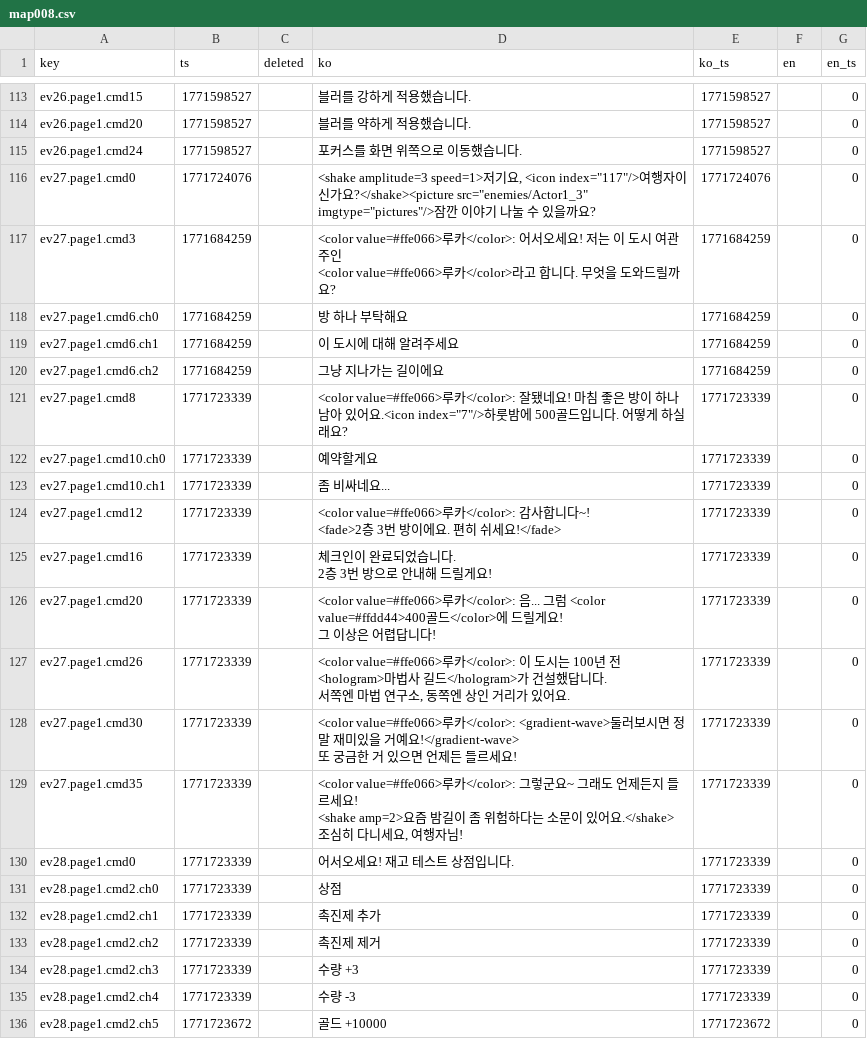
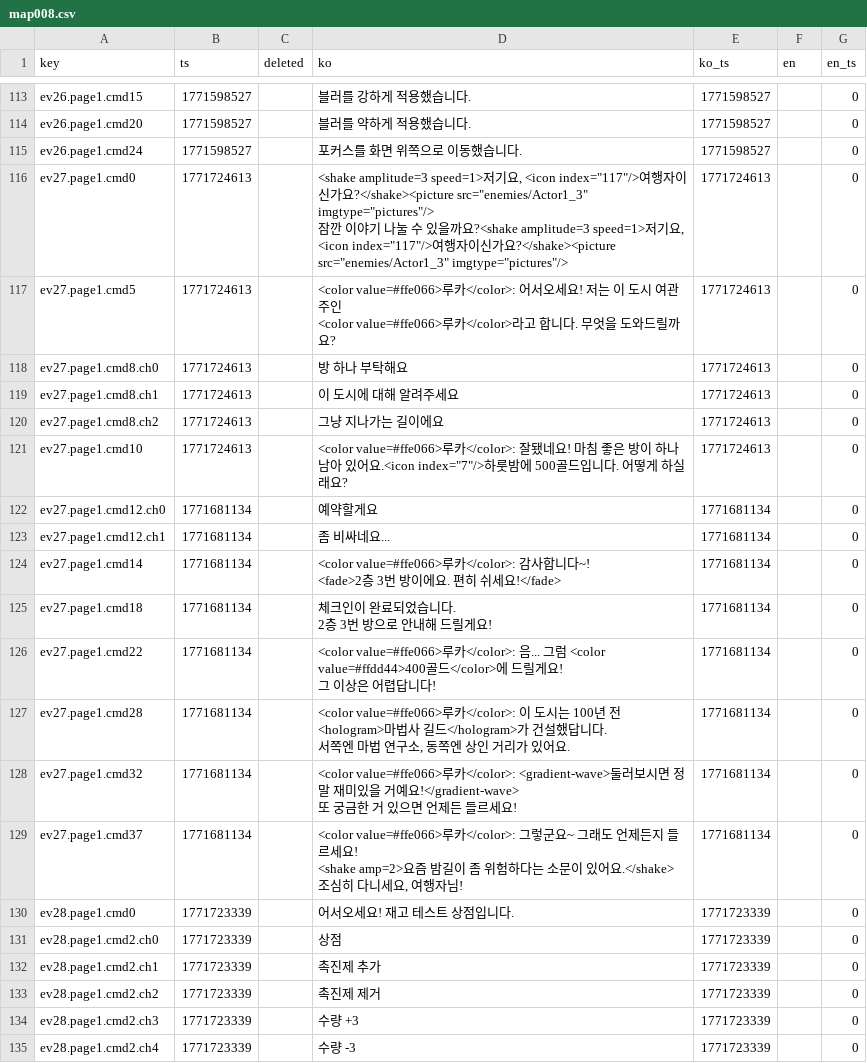
Before and after one commit to gosuni2025/rpgmaker-demo, a CSV file: languages/maps/map008.csv, drawn as a sheet; only a part is shown, gaps mark what is left out; the shorter side is filled out with more unchanged rows; the diff covers the shown part only.

```diff
--- a/languages/maps/map008.csv
+++ b/languages/maps/map008.csv
@@ -192,25 +192,27 @@ ev26.page1.cmd20,1771598527,,블러를 약하게 적용했습니다.,1771598527,
 ev26.page1.cmd24,1771598527,,포커스를 화면 위쪽으로 이동했습니다.,1771598527,,0
-ev27.page1.cmd0,1771724076,,"<shake amplitude=3 speed=1>저기요, <icon index=""117""/>여행자이신가요?</shake><picture src=""enemies/Actor1_3"" imgtype=""pictures""/>잠깐 이야기 나눌 수 있을까요?",1771724076,,0
-ev27.page1.cmd3,1771684259,,"<color value=#ffe066>루카</color>: 어서오세요! 저는 이 도시 여관 주인
-<color value=#ffe066>루카</color>라고 합니다. 무엇을 도와드릴까요?",1771684259,,0
-ev27.page1.cmd6.ch0,1771684259,,방 하나 부탁해요,1771684259,,0
-ev27.page1.cmd6.ch1,1771684259,,이 도시에 대해 알려주세요,1771684259,,0
-ev27.page1.cmd6.ch2,1771684259,,그냥 지나가는 길이에요,1771684259,,0
-ev27.page1.cmd8,1771723339,,"<color value=#ffe066>루카</color>: 잘됐네요! 마침 좋은 방이 하나 남아 있어요.<icon index=""7""/>하룻밤에 500골드입니다. 어떻게 하실래요?",1771723339,,0
-ev27.page1.cmd10.ch0,1771723339,,예약할게요,1771723339,,0
-ev27.page1.cmd10.ch1,1771723339,,좀 비싸네요...,1771723339,,0
-ev27.page1.cmd12,1771723339,,"<color value=#ffe066>루카</color>: 감사합니다~!
-<fade>2층 3번 방이에요. 편히 쉬세요!</fade>",1771723339,,0
-ev27.page1.cmd16,1771723339,,"체크인이 완료되었습니다.
-2층 3번 방으로 안내해 드릴게요!",1771723339,,0
-ev27.page1.cmd20,1771723339,,"<color value=#ffe066>루카</color>: 음... 그럼 <color value=#ffdd44>400골드</color>에 드릴게요!
-그 이상은 어렵답니다!",1771723339,,0
-ev27.page1.cmd26,1771723339,,"<color value=#ffe066>루카</color>: 이 도시는 100년 전
-<hologram>마법사 길드</hologram>가 건설했답니다.
-서쪽엔 마법 연구소, 동쪽엔 상인 거리가 있어요.",1771723339,,0
-ev27.page1.cmd30,1771723339,,"<color value=#ffe066>루카</color>: <gradient-wave>둘러보시면 정말 재미있을 거예요!</gradient-wave>
-또 궁금한 거 있으면 언제든 들르세요!",1771723339,,0
-ev27.page1.cmd35,1771723339,,"<color value=#ffe066>루카</color>: 그렇군요~ 그래도 언제든지 들르세요!
-<shake amp=2>요즘 밤길이 좀 위험하다는 소문이 있어요.</shake>
-조심히 다니세요, 여행자님!",1771723339,,0
+ev27.page1.cmd0,1771724613,,"<shake amplitude=3 speed=1>저기요, <icon index=""117""/>여행자이신가요?</shake><picture src=""enemies/Actor1_3"" imgtype=""pictures""/>
+
+잠깐 이야기 나눌 수 있을까요?<shake amplitude=3 speed=1>저기요, <icon index=""117""/>여행자이신가요?</shake><picture src=""enemies/Actor1_3"" imgtype=""pictures""/>",1771724613,,0
+ev27.page1.cmd5,1771724613,,"<color value=#ffe066>루카</color>: 어서오세요! 저는 이 도시 여관 주인
+<color value=#ffe066>루카</color>라고 합니다. 무엇을 도와드릴까요?",1771724613,,0
+ev27.page1.cmd8.ch0,1771724613,,방 하나 부탁해요,1771724613,,0
+ev27.page1.cmd8.ch1,1771724613,,이 도시에 대해 알려주세요,1771724613,,0
+ev27.page1.cmd8.ch2,1771724613,,그냥 지나가는 길이에요,1771724613,,0
+ev27.page1.cmd10,1771724613,,"<color value=#ffe066>루카</color>: 잘됐네요! 마침 좋은 방이 하나 남아 있어요.<icon index=""7""/>하룻밤에 500골드입니다. 어떻게 하실래요?",1771724613,,0
+ev27.page1.cmd12.ch0,1771681134,,예약할게요,1771681134,,0
+ev27.page1.cmd12.ch1,1771681134,,좀 비싸네요...,1771681134,,0
+ev27.page1.cmd14,1771681134,,"<color value=#ffe066>루카</color>: 감사합니다~!
+<fade>2층 3번 방이에요. 편히 쉬세요!</fade>",1771681134,,0
+ev27.page1.cmd18,1771681134,,"체크인이 완료되었습니다.
+2층 3번 방으로 안내해 드릴게요!",1771681134,,0
+ev27.page1.cmd22,1771681134,,"<color value=#ffe066>루카</color>: 음... 그럼 <color value=#ffdd44>400골드</color>에 드릴게요!
+그 이상은 어렵답니다!",1771681134,,0
+ev27.page1.cmd28,1771681134,,"<color value=#ffe066>루카</color>: 이 도시는 100년 전
+<hologram>마법사 길드</hologram>가 건설했답니다.
+서쪽엔 마법 연구소, 동쪽엔 상인 거리가 있어요.",1771681134,,0
+ev27.page1.cmd32,1771681134,,"<color value=#ffe066>루카</color>: <gradient-wave>둘러보시면 정말 재미있을 거예요!</gradient-wave>
+또 궁금한 거 있으면 언제든 들르세요!",1771681134,,0
+ev27.page1.cmd37,1771681134,,"<color value=#ffe066>루카</color>: 그렇군요~ 그래도 언제든지 들르세요!
+<shake amp=2>요즘 밤길이 좀 위험하다는 소문이 있어요.</shake>
+조심히 다니세요, 여행자님!",1771681134,,0
 ev28.page1.cmd0,1771723339,,어서오세요! 재고 테스트 상점입니다.,1771723339,,0
```
Also changed, not shown: 13 added rows and 8 removed rows elsewhere in this file, 2 other files.
